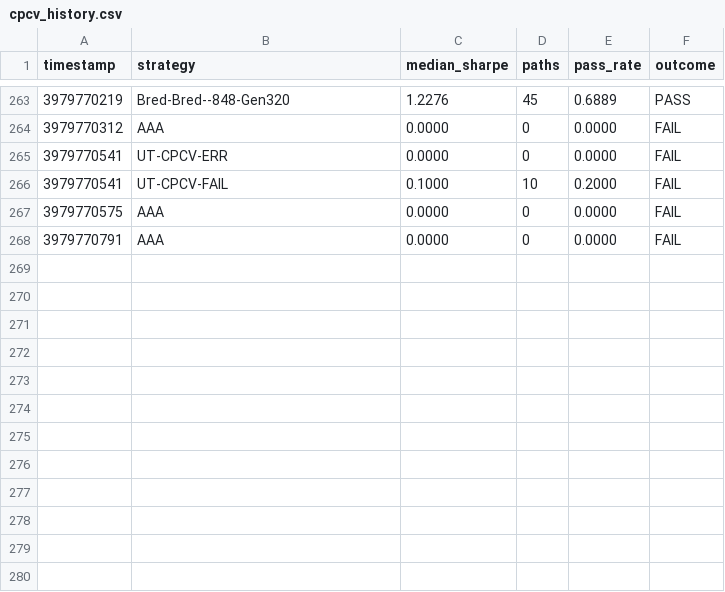
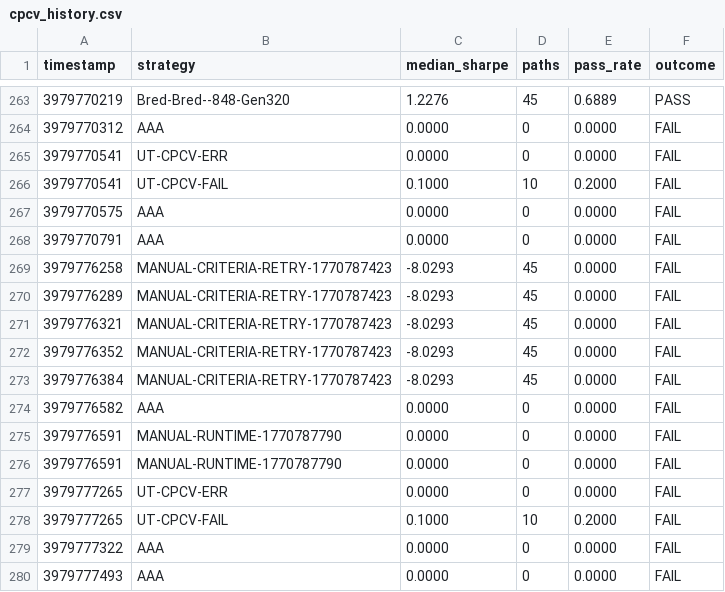
Before and after one commit to gethinu/swimmy-fx-tribe, a CSV file: data/logs/cpcv_history.csv, drawn as a sheet; only a part is shown, gaps mark what is left out; the diff names each change by its address in the sheet, - before the commit and + after, or states it on an @@ line.

```diff
--- a/data/logs/cpcv_history.csv
+++ b/data/logs/cpcv_history.csv
+row 269: 3979776258 | MANUAL-CRITERIA-RETRY-1770787423 | -8.0293 | 45 | 0.0000 | FAIL
+row 270: 3979776289 | MANUAL-CRITERIA-RETRY-1770787423 | -8.0293 | 45 | 0.0000 | FAIL
+row 271: 3979776321 | MANUAL-CRITERIA-RETRY-1770787423 | -8.0293 | 45 | 0.0000 | FAIL
+row 272: 3979776352 | MANUAL-CRITERIA-RETRY-1770787423 | -8.0293 | 45 | 0.0000 | FAIL
+row 273: 3979776384 | MANUAL-CRITERIA-RETRY-1770787423 | -8.0293 | 45 | 0.0000 | FAIL
+row 274: 3979776582 | AAA | 0.0000 | 0 | 0.0000 | FAIL
+row 275: 3979776591 | MANUAL-RUNTIME-1770787790 | 0.0000 | 0 | 0.0000 | FAIL
+row 276: 3979776591 | MANUAL-RUNTIME-1770787790 | 0.0000 | 0 | 0.0000 | FAIL
+row 277: 3979777265 | UT-CPCV-ERR | 0.0000 | 0 | 0.0000 | FAIL
+row 278: 3979777265 | UT-CPCV-FAIL | 0.1000 | 10 | 0.2000 | FAIL
+row 279: 3979777322 | AAA | 0.0000 | 0 | 0.0000 | FAIL
+row 280: 3979777493 | AAA | 0.0000 | 0 | 0.0000 | FAIL
```
Also changed, not shown: 4 other files.
